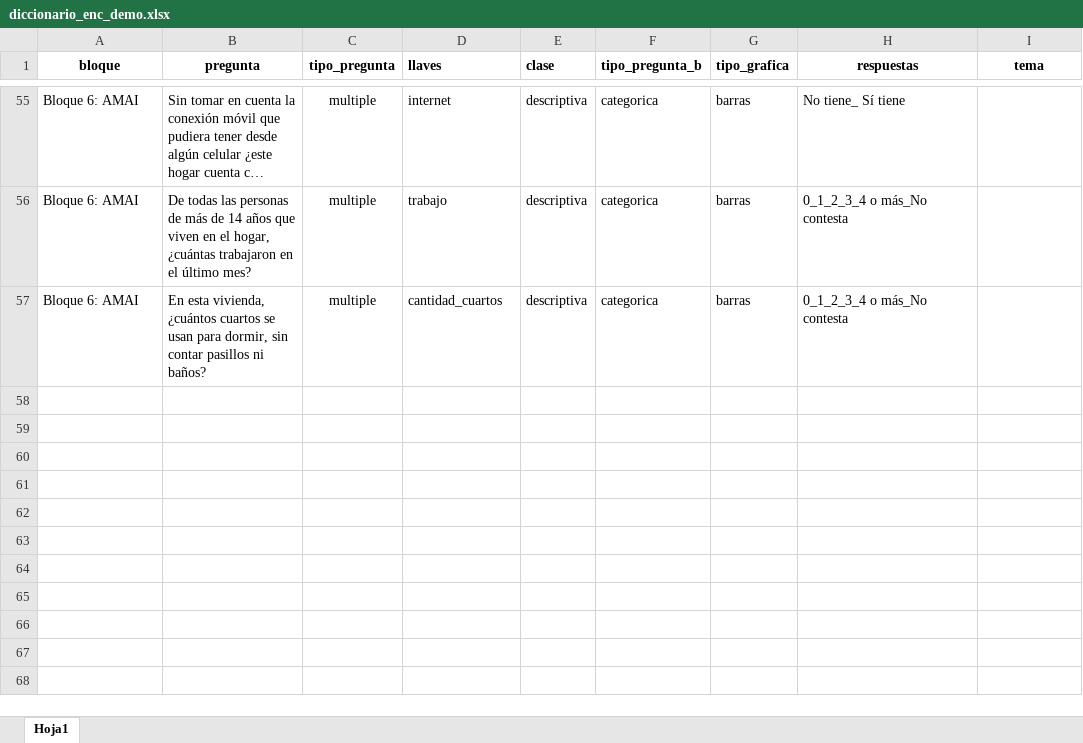
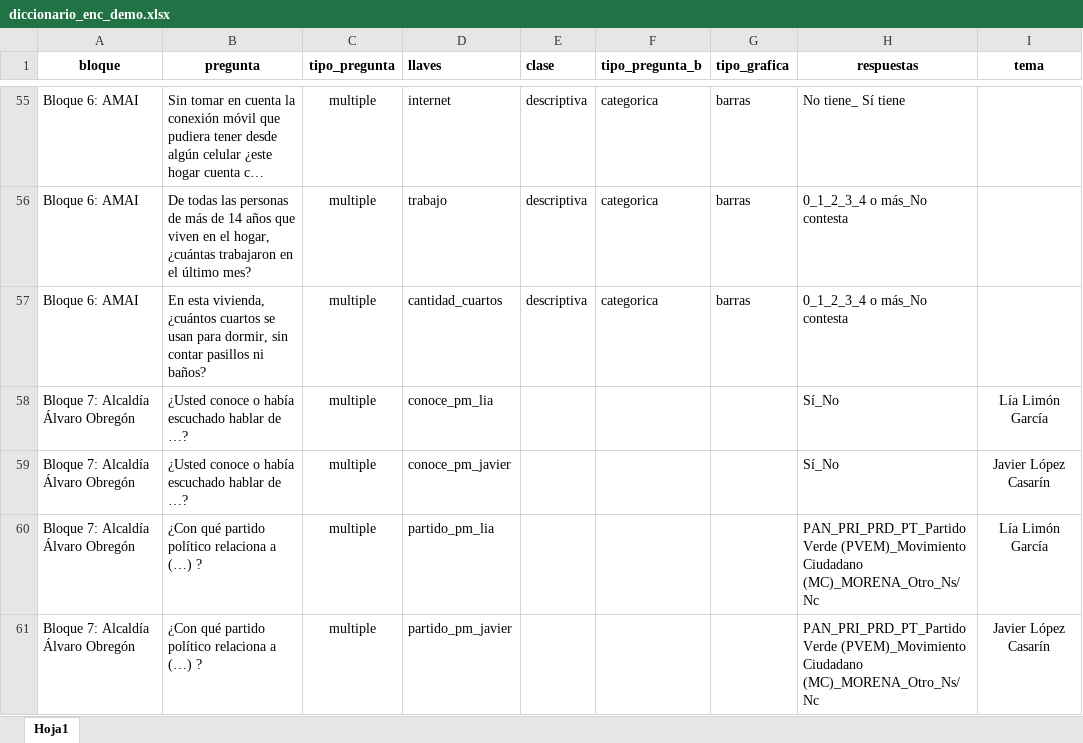
Before and after one commit to rafa0823/encuestar, an Excel workbook: data-raw/diccionario_enc_demo.xlsx, sheet Hoja1, drawn as a sheet; only a part is shown, gaps mark what is left out; long unchanged cells end in …; values as stored, in another font and other column widths than the file's, no borders; the diff names each change by its address in the sheet, - before the commit and + after, or states it on an @@ line.

```diff
--- a/data-raw/diccionario_enc_demo.xlsx (sheet Hoja1)
+++ b/data-raw/diccionario_enc_demo.xlsx (sheet Hoja1)
+row 58: Bloque 7: Alcaldía Álvaro Obregón | ¿Usted conoce o había escuchado hablar de …? | multiple | conoce_pm_lia |  |  |  | Sí_No | Lía Limón García
+row 59: Bloque 7: Alcaldía Álvaro Obregón | ¿Usted conoce o había escuchado hablar de …? | multiple | conoce_pm_javier |  |  |  | Sí_No | Javier López Casarín
+row 60: Bloque 7: Alcaldía Álvaro Obregón | ¿Con qué partido político relaciona a (…) ? | multiple | partido_pm_lia |  |  |  | PAN_PRI_PRD_PT_Partido Verde (PVEM)_Movimiento Ciudadano (MC)_MORENA_Otro_Ns/Nc | Lía Limón García
+row 61: Bloque 7: Alcaldía Álvaro Obregón | ¿Con qué partido político relaciona a (…) ? | multiple | partido_pm_javier |  |  |  | PAN_PRI_PRD_PT_Partido Verde (PVEM)_Movimiento Ciudadano (MC)_MORENA_Otro_Ns/Nc | Javier López Casarín
```
Also changed, not shown: 5 other files.
